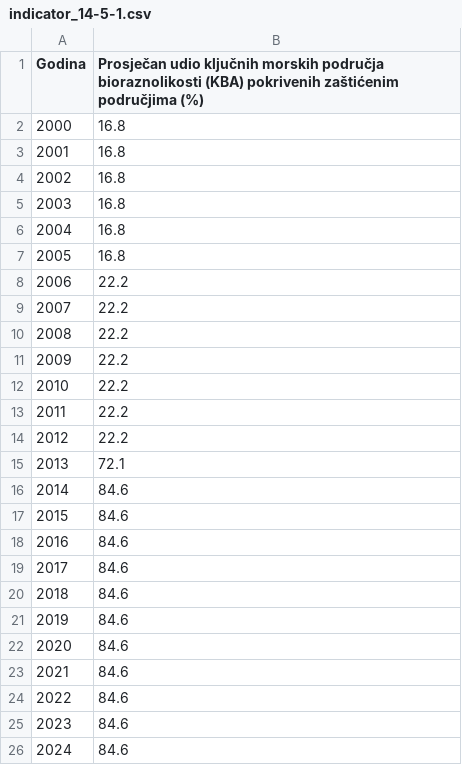
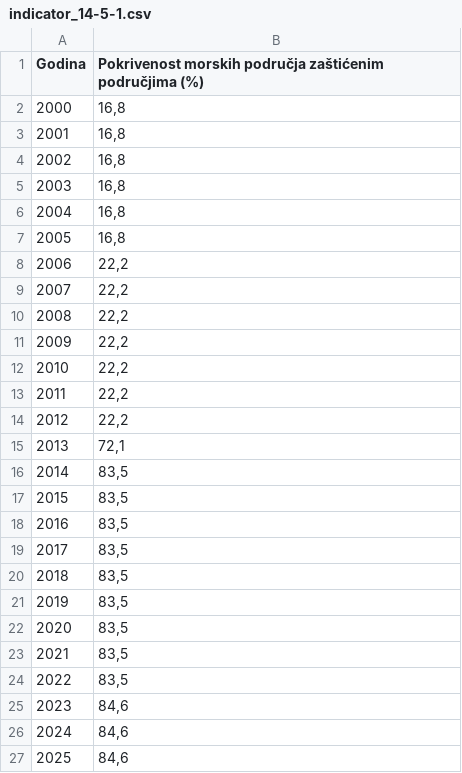
Before and after one commit to CroatianBureauOfStatistics/sdg-indicators, a CSV file: data/indicator_14-5-1.csv, drawn as a sheet.

```diff
--- a/data/indicator_14-5-1.csv
+++ b/data/indicator_14-5-1.csv
@@ -1,26 +1,27 @@
-Godina,Prosječan udio ključnih morskih područja bioraznolikosti (KBA) pokrivenih zaštićenim područjima (%)
-2000,16.8
-2001,16.8
-2002,16.8
-2003,16.8
-2004,16.8
-2005,16.8
-2006,22.2
-2007,22.2
-2008,22.2
-2009,22.2
-2010,22.2
-2011,22.2
-2012,22.2
-2013,72.1
-2014,84.6
-2015,84.6
-2016,84.6
-2017,84.6
-2018,84.6
-2019,84.6
-2020,84.6
-2021,84.6
-2022,84.6
-2023,84.6
-2024,84.6
+Godina,Pokrivenost morskih područja zaštićenim područjima (%),,
+2000,"16,8",,
+2001,"16,8",,
+2002,"16,8",,
+2003,"16,8",,
+2004,"16,8",,
+2005,"16,8",,
+2006,"22,2",,
+2007,"22,2",,
+2008,"22,2",,
+2009,"22,2",,
+2010,"22,2",,
+2011,"22,2",,
+2012,"22,2",,
+2013,"72,1",,
+2014,"83,5",,
+2015,"83,5",,
+2016,"83,5",,
+2017,"83,5",,
+2018,"83,5",,
+2019,"83,5",,
+2020,"83,5",,
+2021,"83,5",,
+2022,"83,5",,
+2023,"84,6",,
+2024,"84,6",,
+2025,"84,6",,
```
Also changed, not shown: data/indicator_15-1-2.csv, data/indicator_15-4-1.csv.
